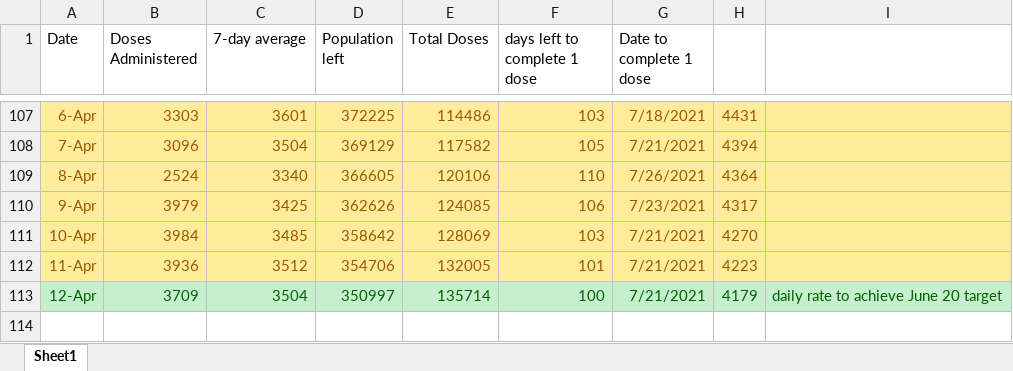
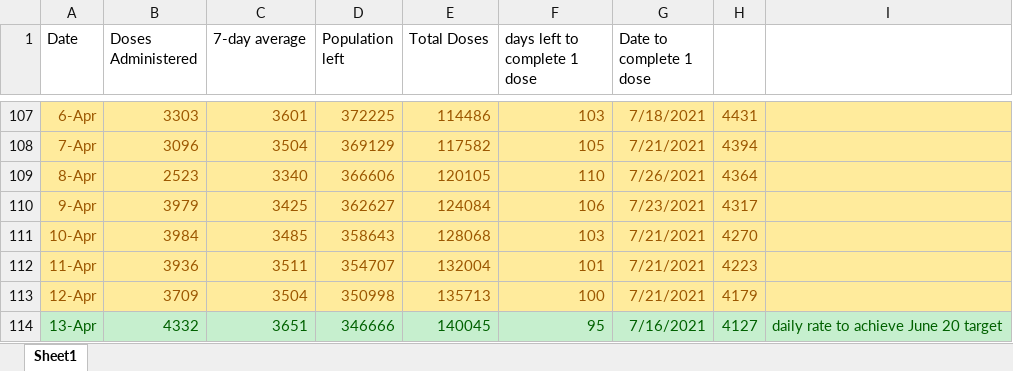
Before and after one commit to NoahCornish/durhamregionCOVID-19, an Excel workbook: durham_daily_vaccinations.xlsx, sheet Sheet1, drawn as a sheet; only a part is shown, gaps mark what is left out; values as stored, in another font and other column widths than the file's, no borders; the diff names each change by its address in the sheet, - before the commit and + after, or states it on an @@ line.

```diff
--- a/durham_daily_vaccinations.xlsx (sheet Sheet1)
+++ b/durham_daily_vaccinations.xlsx (sheet Sheet1)
-B109 (Doses Administered): 2524
+B109 (Doses Administered): 2523
-D109 (Population left): 366605
+D109 (Population left): 366606
-E109 (Total Doses): 120106
+E109 (Total Doses): 120105
-D110 (Population left): 362626
+D110 (Population left): 362627
-E110 (Total Doses): 124085
+E110 (Total Doses): 124084
-D111 (Population left): 358642
+D111 (Population left): 358643
-E111 (Total Doses): 128069
+E111 (Total Doses): 128068
-C112 (7-day average): 3512
+C112 (7-day average): 3511
-D112 (Population left): 354706
+D112 (Population left): 354707
-E112 (Total Doses): 132005
+E112 (Total Doses): 132004
-A113:I113 fill: #C6EFCE
+A113:I113 fill: #FFEB9C
-A113:H113 text colour: #006100
+A113:H113 text colour: #9C5700
-D113 (Population left): 350997
+D113 (Population left): 350998
-E113 (Total Doses): 135714
+E113 (Total Doses): 135713
-I113: daily rate to achieve June 20 target
+I113: (empty)
+row 114: 13-Apr | 4332 | 3651 | 346666 | 140045 | 95 | 7/16/2021 | 4127 | daily rate to achieve June 20 target
```
Also changed, not shown: durham_VOC_positivity.xlsx, durham_daily_cases.xlsx, 2 other files.
